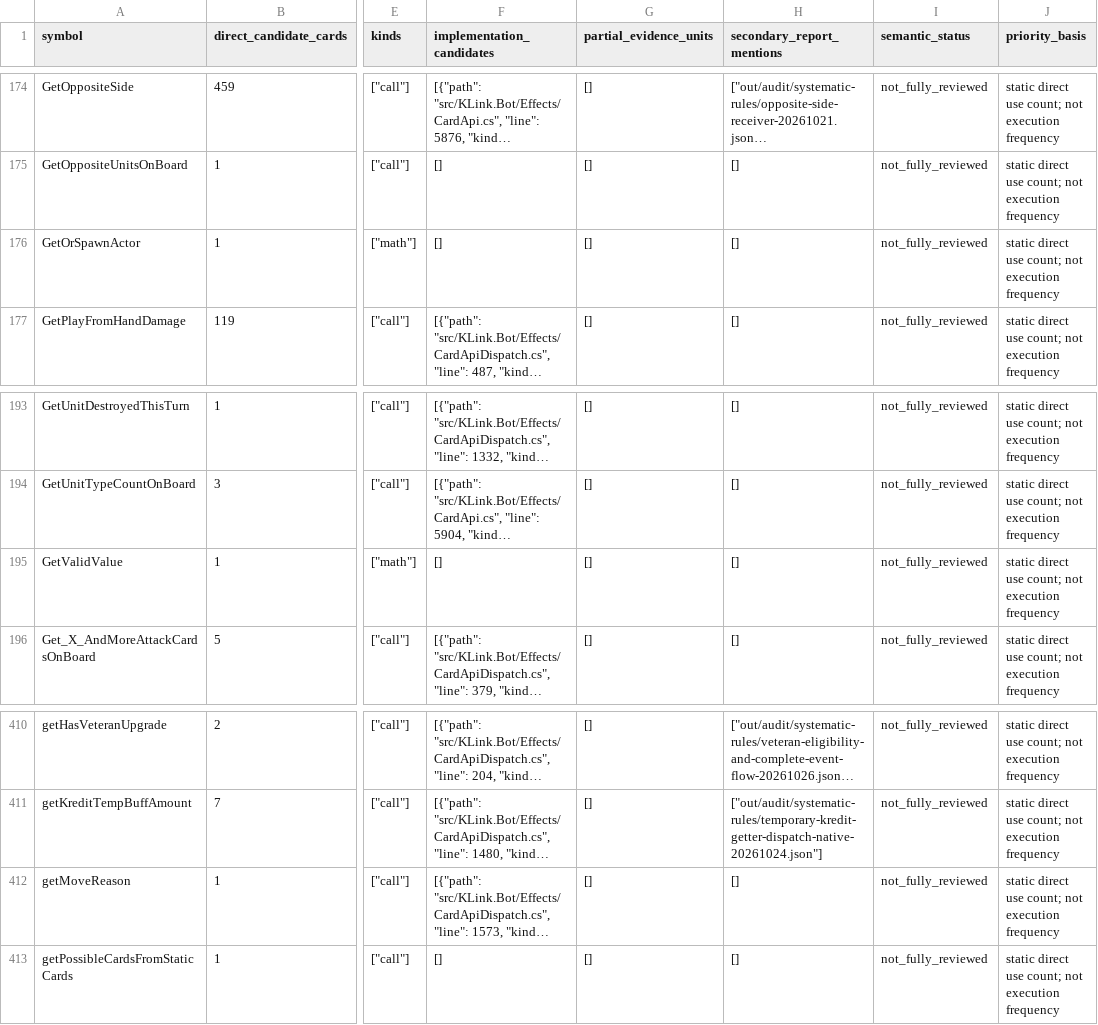
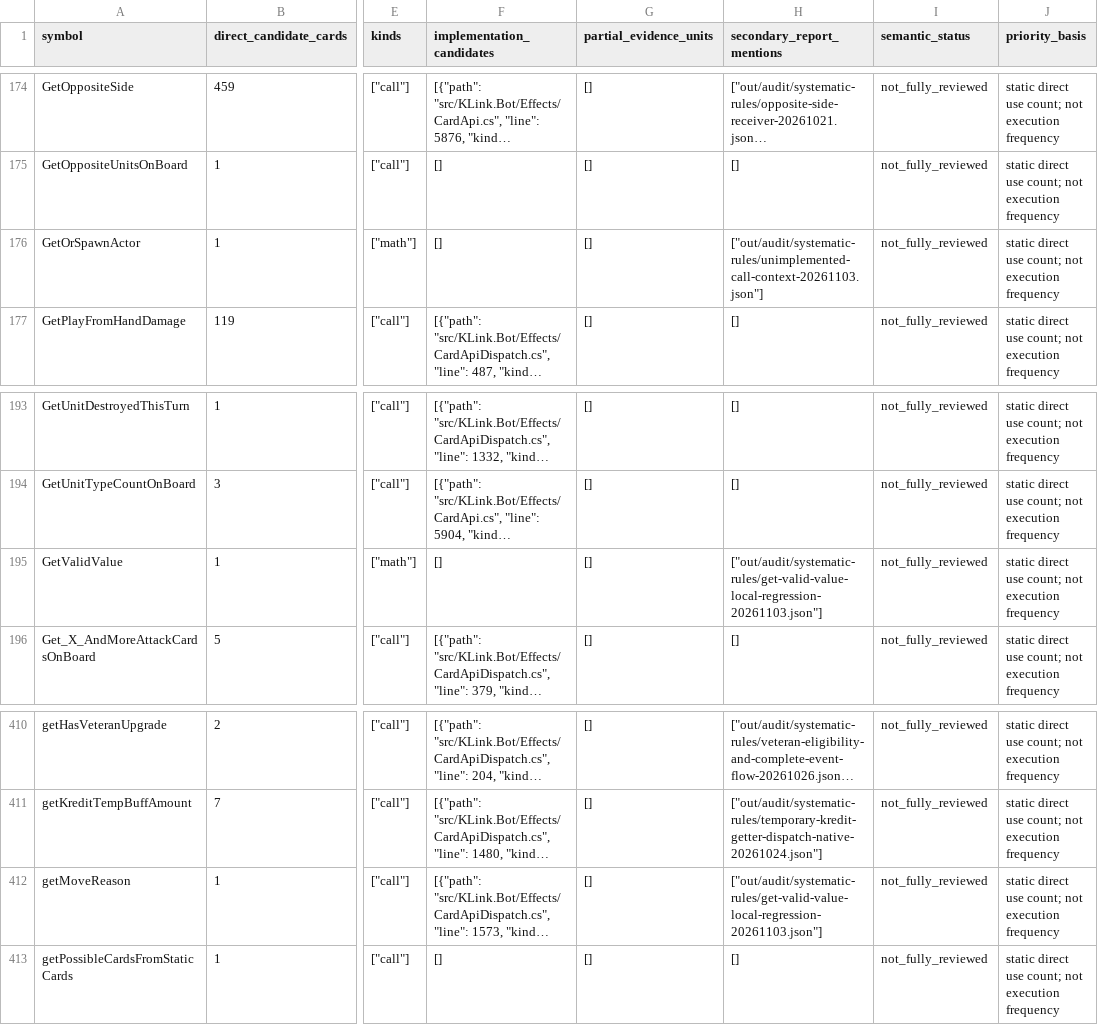
Before and after one commit to Xuewu-awa/KLink-bot, a TSV file: out/audit/coverage-matrix/dependencies.tsv, drawn as a sheet; only a part is shown, gaps mark what is left out; long unchanged cells end in …; the diff covers the shown part only; the diff names each change by its address in the sheet, - before the commit and + after, or states it on an @@ line.

```diff
--- a/out/audit/coverage-matrix/dependencies.tsv
+++ b/out/audit/coverage-matrix/dependencies.tsv
-H176 (secondary_report_mentions): []
+H176 (secondary_report_mentions): ["out/audit/systematic-rules/unimplemented-call-context-20261103.json"]
-H195 (secondary_report_mentions): []
+H195 (secondary_report_mentions): ["out/audit/systematic-rules/get-valid-value-local-regression-20261103.json"]
-H412 (secondary_report_mentions): []
+H412 (secondary_report_mentions): ["out/audit/systematic-rules/get-valid-value-local-regression-20261103.json"]
```
Also changed, not shown: 8 edited cells elsewhere in this file, out/audit/coverage-matrix/cards.tsv, out/audit/coverage-matrix/open_items.tsv, 10 other files.
